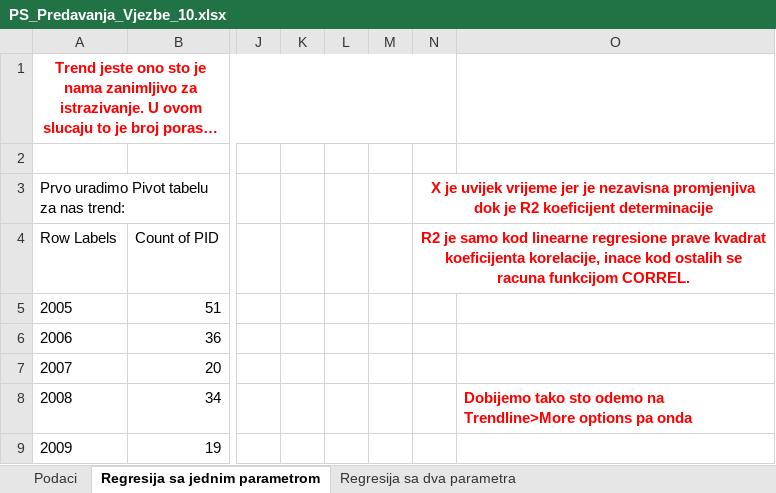
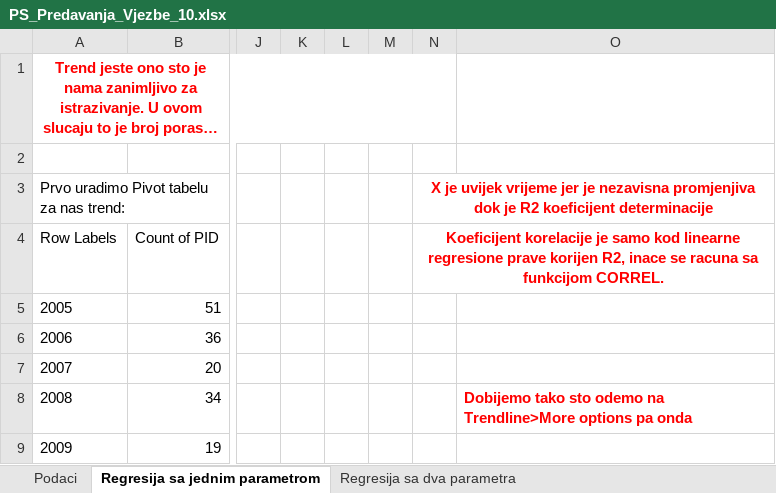
Before and after one commit to Infinity-Vault/Primijenjena-statistika, an Excel workbook: Vjezbe/PS_Predavanja_Vjezbe_10.xlsx, sheet Regresija sa jednim parametrom, drawn as a sheet; only a part is shown, gaps mark what is left out; long unchanged cells end in …; values as stored, in another font and other column widths than the file's, no borders; charts and pictures not drawn; the diff names each change by its address in the sheet, - before the commit and + after, or states it on an @@ line.

Commit message:
refactor PV_10

```diff
--- a/Vjezbe/PS_Predavanja_Vjezbe_10.xlsx (sheet Regresija sa jednim parametrom)
+++ b/Vjezbe/PS_Predavanja_Vjezbe_10.xlsx (sheet Regresija sa jednim parametrom)
-N4: R2 je samo kod linearne regresione prave kvadrat koeficijenta korelacije, inace kod ostalih se racuna funkcijom CORREL.
+N4: Koeficijent korelacije je samo kod linearne regresione prave korijen R2, inace se racuna sa funkcijom CORREL.
```
